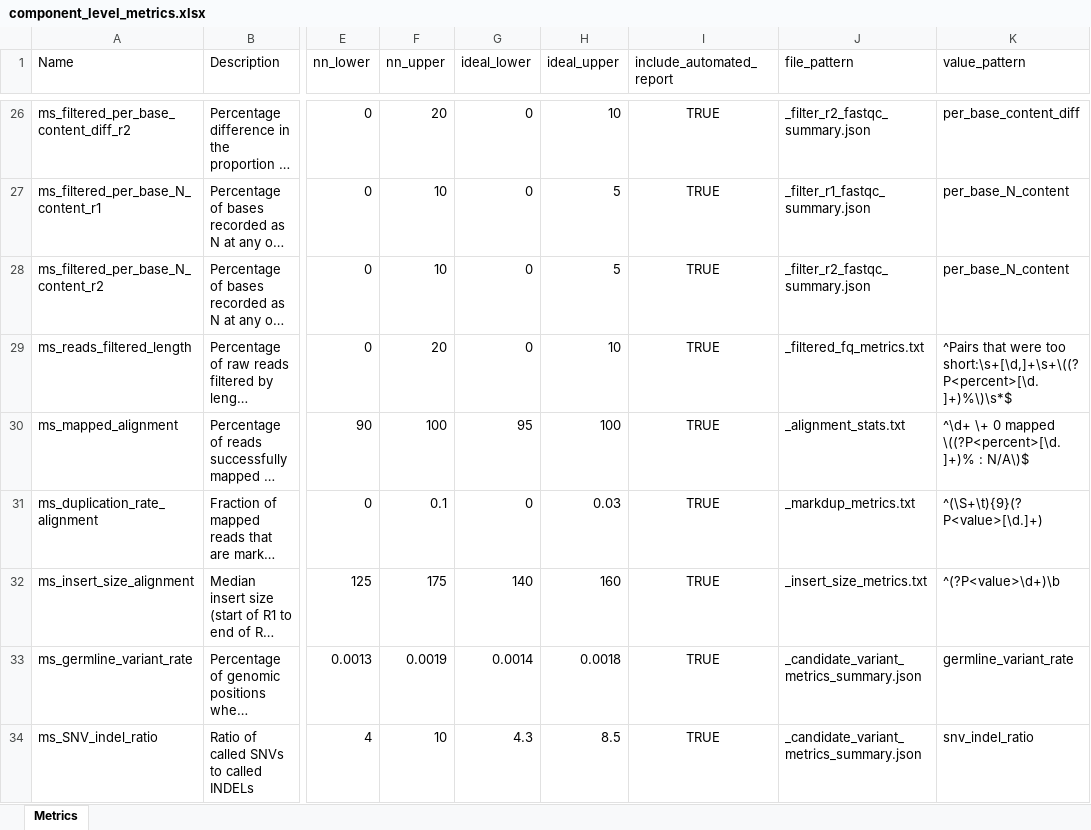
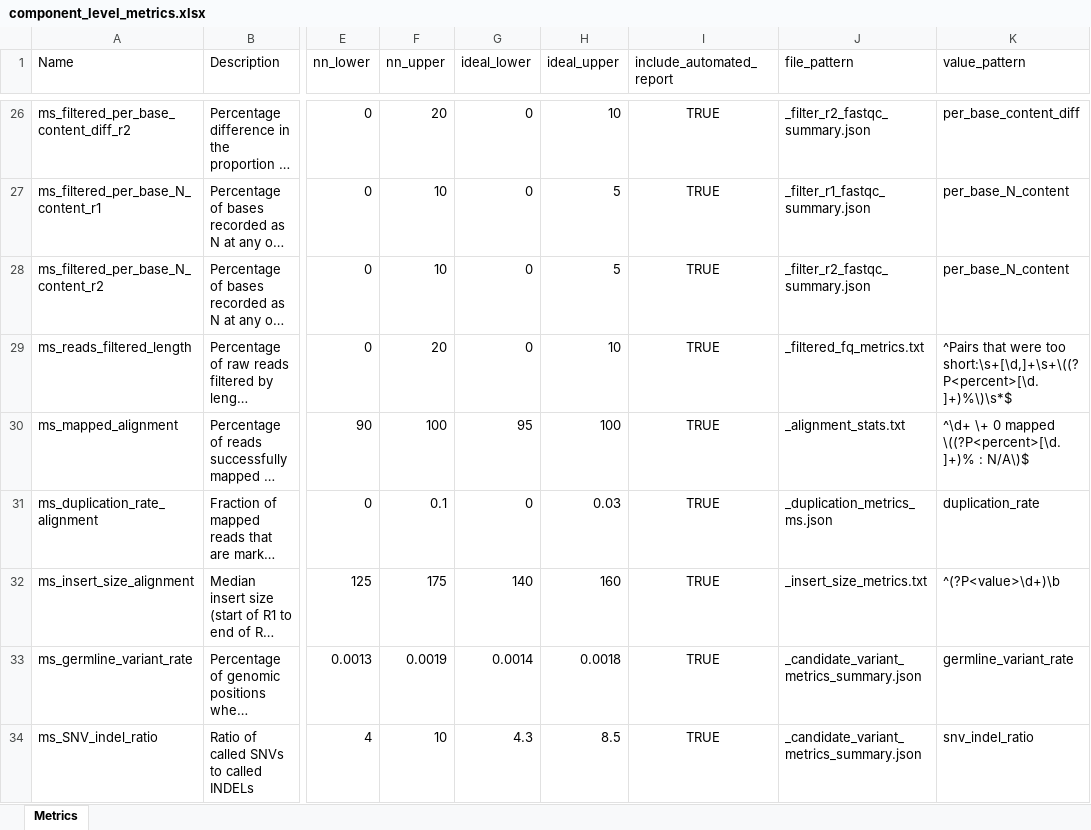
Before and after one commit to systematicmedicine/SomaticCODEC, an Excel workbook: config/component_level_metrics.xlsx, sheet Metrics, drawn as a sheet; only a part is shown, gaps mark what is left out; long unchanged cells end in …; values as stored, in another font and other column widths than the file's, no borders; the diff names each change by its address in the sheet, - before the commit and + after, or states it on an @@ line.

Commit message:
Added ms_duplication_metrics.py and test

```diff
--- a/config/component_level_metrics.xlsx (sheet Metrics)
+++ b/config/component_level_metrics.xlsx (sheet Metrics)
-J31 (file_pattern): _markdup_metrics.txt
+J31 (file_pattern): _duplication_metrics_ms.json
-K31 (value_pattern): ^(\S+\t){9}(?P<value>[\d.]+)
+K31 (value_pattern): duplication_rate
```
Also changed, not shown: 10 other files.
